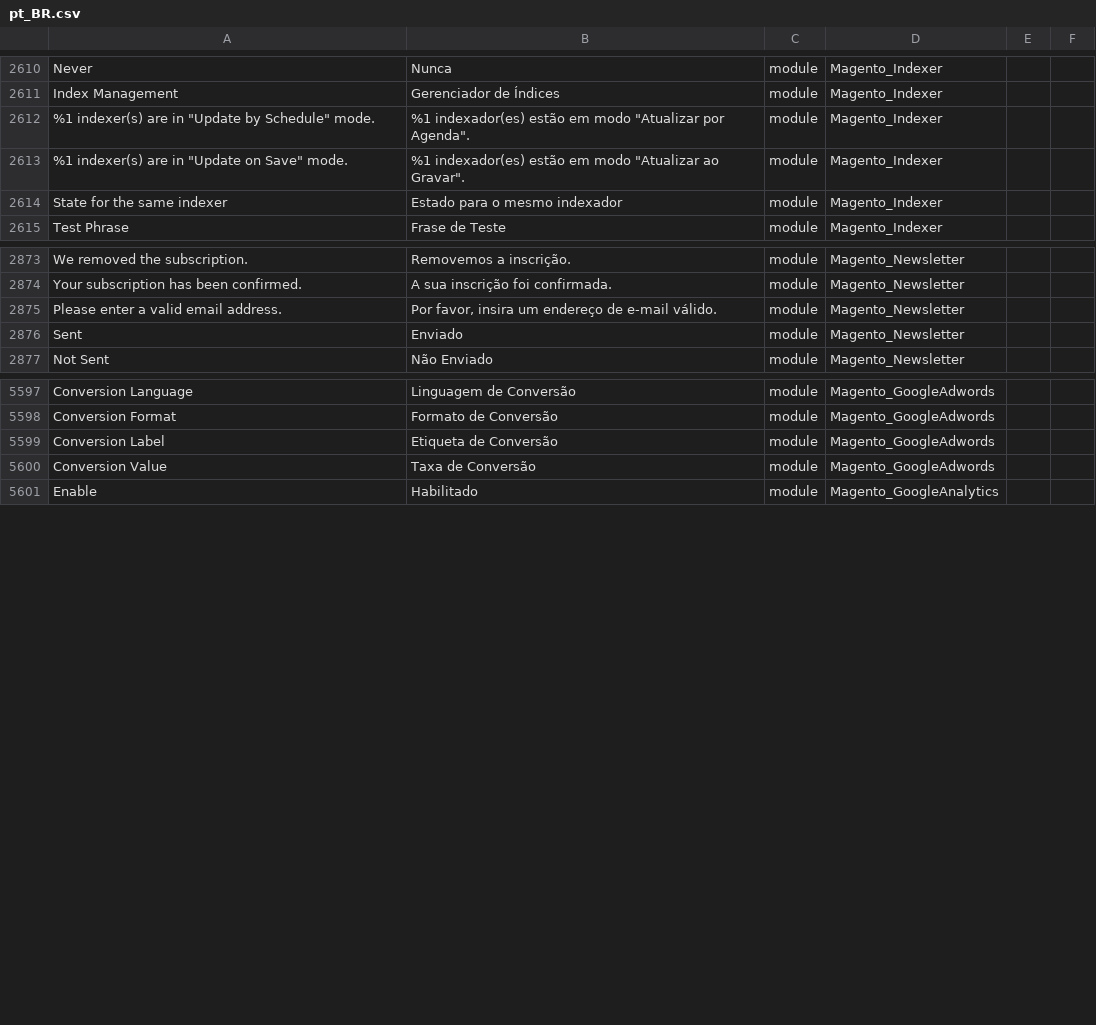
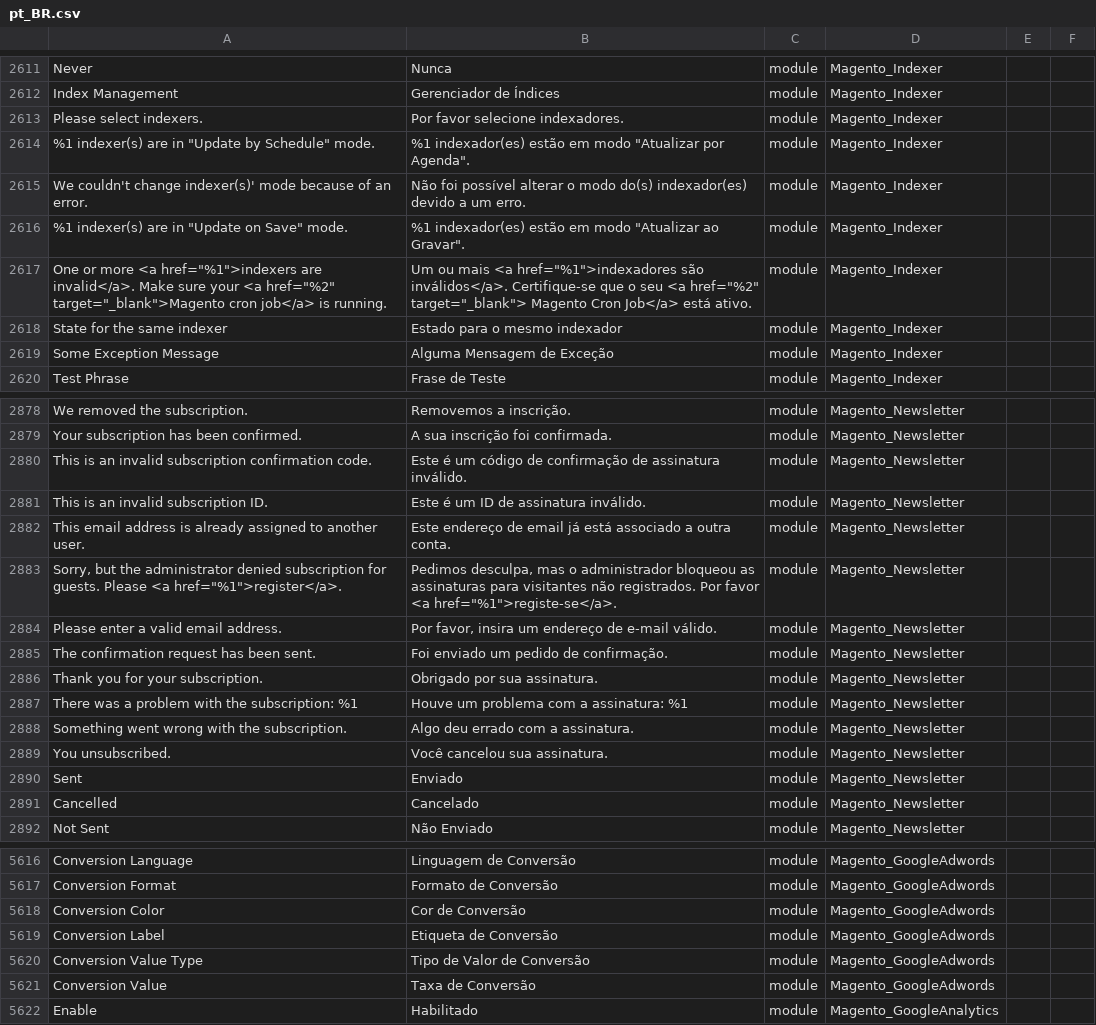
Before and after one commit to webjump/language_pt_br, a CSV file: pt_BR.csv, drawn as a sheet; only a part is shown, gaps mark what is left out; the diff covers the shown part only; the diff names each change by its address in the sheet, - before the commit and + after, or states it on an @@ line.

```diff
--- a/pt_BR.csv
+++ b/pt_BR.csv
+row 2613: Please select indexers. | Por favor selecione indexadores. | module | Magento_Indexer
+row 2615: We couldn't change indexer(s)' mode because of an error. | Não foi possível alterar o modo do(s) indexador(es) devido a um erro. | module | Magento_Indexer
+row 2617: One or more <a href="%1">indexers are invalid</a>. Make sure your <a href="%2" target="_blank">Magento cron job</a> is running. | Um ou mais <a href="%1">indexadores são inválidos</a>. Certifique-se que o seu <a href="%2" target="_blank"> Magento Cron Job</a> está ativo. | module | Magento_Indexer
+row 2619: Some Exception Message | Alguma Mensagem de Exceção | module | Magento_Indexer
+row 2880: This is an invalid subscription confirmation code. | Este é um código de confirmação de assinatura inválido. | module | Magento_Newsletter
+row 2881: This is an invalid subscription ID. | Este é um ID de assinatura inválido. | module | Magento_Newsletter
+row 2882: This email address is already assigned to another user. | Este endereço de email já está associado a outra conta. | module | Magento_Newsletter
+row 2883: Sorry, but the administrator denied subscription for guests. Please <a href="%1">register</a>. | Pedimos desculpa, mas o administrador bloqueou as assinaturas para visitantes não registrados. Por favor <a href="%1">registe-se</a>. | module | Magento_Newsletter
+row 2885: The confirmation request has been sent. | Foi enviado um pedido de confirmação. | module | Magento_Newsletter
+row 2886: Thank you for your subscription. | Obrigado por sua assinatura. | module | Magento_Newsletter
+row 2887: There was a problem with the subscription: %1 | Houve um problema com a assinatura: %1 | module | Magento_Newsletter
+row 2888: Something went wrong with the subscription. | Algo deu errado com a assinatura. | module | Magento_Newsletter
+row 2889: You unsubscribed. | Você cancelou sua assinatura. | module | Magento_Newsletter
+row 2891: Cancelled | Cancelado | module | Magento_Newsletter
+row 5618: Conversion Color | Cor de Conversão | module | Magento_GoogleAdwords
+row 5620: Conversion Value Type | Tipo de Valor de Conversão | module | Magento_GoogleAdwords
```
Also changed, not shown: 5 added rows elsewhere in this file, 1 other file.
